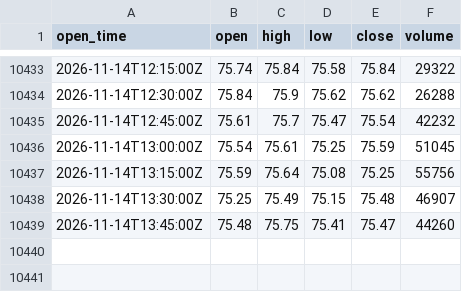
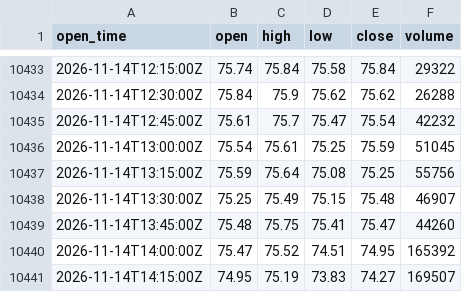
Before and after one commit to ethanbdrd/sol-trader, a CSV file: data/sol_15m.csv, drawn as a sheet; only a part is shown, gaps mark what is left out; the diff names each change by its address in the sheet, - before the commit and + after, or states it on an @@ line.

```diff
--- a/data/sol_15m.csv
+++ b/data/sol_15m.csv
+row 10440: 2026-11-14T14:00:00Z | 75.47 | 75.52 | 74.51 | 74.95 | 165392
+row 10441: 2026-11-14T14:15:00Z | 74.95 | 75.19 | 73.83 | 74.27 | 169507
```
Also changed, not shown: data/btc_15m.csv, 1 other file.
